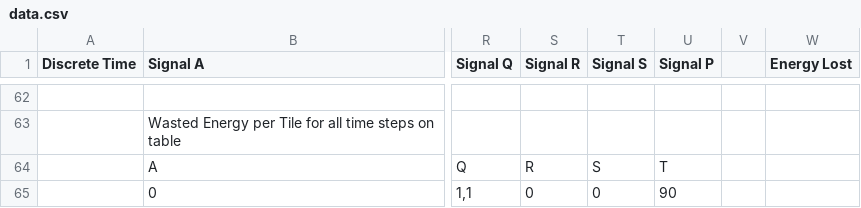
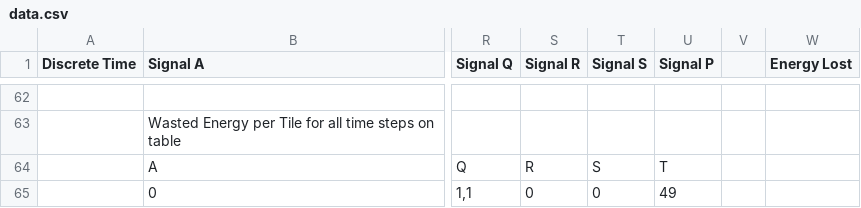
Before and after one commit to Spreceriany/excel-interactive-tiles, a CSV file: data.csv, drawn as a sheet; only a part is shown, gaps mark what is left out; the diff names each change by its address in the sheet, - before the commit and + after, or states it on an @@ line.

Commit message:
Update data.csv

```diff
--- a/data.csv
+++ b/data.csv
-U65 (Signal P): 90
+U65 (Signal P): 49
```
